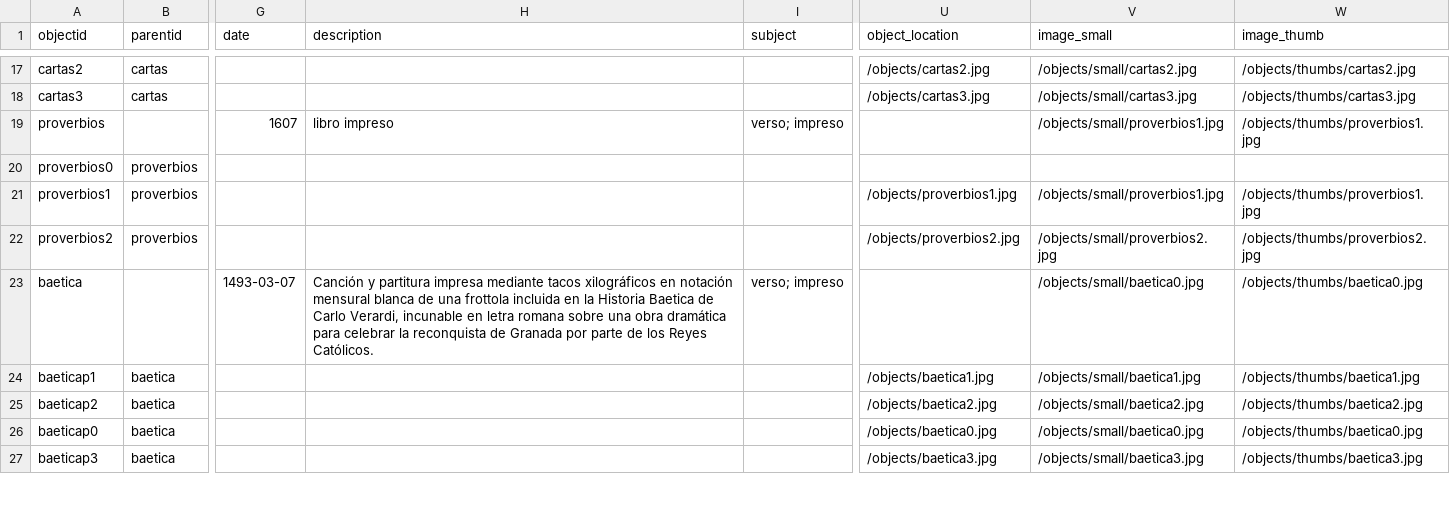
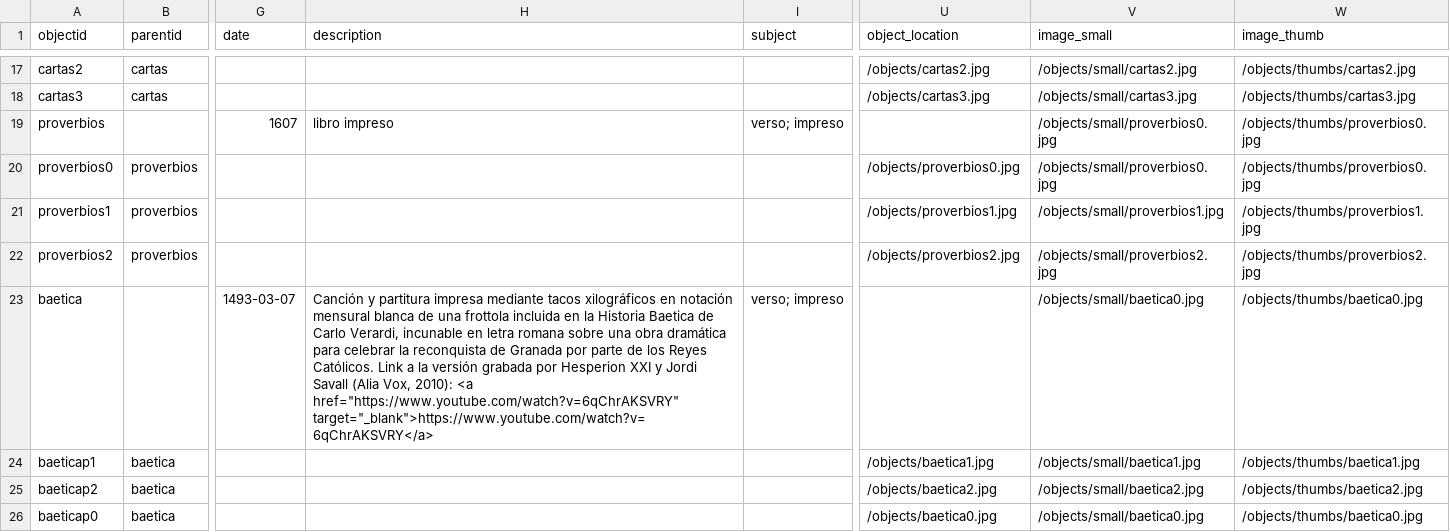
Before and after one commit to hdlabconicet/coleccion-foulche-delbosc, a CSV file: _data/metadatos-foulche-delbosc.csv, drawn as a sheet; only a part is shown, gaps mark what is left out; the shorter side is filled out with more unchanged rows; the diff names each change by its address in the sheet, - before the commit and + after, or states it on an @@ line.

```diff
--- a/_data/metadatos-foulche-delbosc.csv
+++ b/_data/metadatos-foulche-delbosc.csv
-V19 (image_small): /objects/small/proverbios1.jpg
+V19 (image_small): /objects/small/proverbios0.jpg
-W19 (image_thumb): /objects/thumbs/proverbios1.jpg
+W19 (image_thumb): /objects/thumbs/proverbios0.jpg
-U20 (object_location): (empty)
+U20 (object_location): /objects/proverbios0.jpg
-V20 (image_small): (empty)
+V20 (image_small): /objects/small/proverbios0.jpg
-W20 (image_thumb): (empty)
+W20 (image_thumb): /objects/thumbs/proverbios0.jpg
-H23 (description): …Reyes Católicos.
+H23 (description): …Reyes Católicos. Link a la versión grabada por Hesperion XXI y Jordi Savall (Alia Vox, 2010): <a href="https://www.youtube.com/watch?v=6qChrAKSVRY" target="_blank">https://www.youtube.com/watch?v=6qChrAKSVRY</a>
```
Also changed, not shown: _data/annotations.csv, 29 other files.
